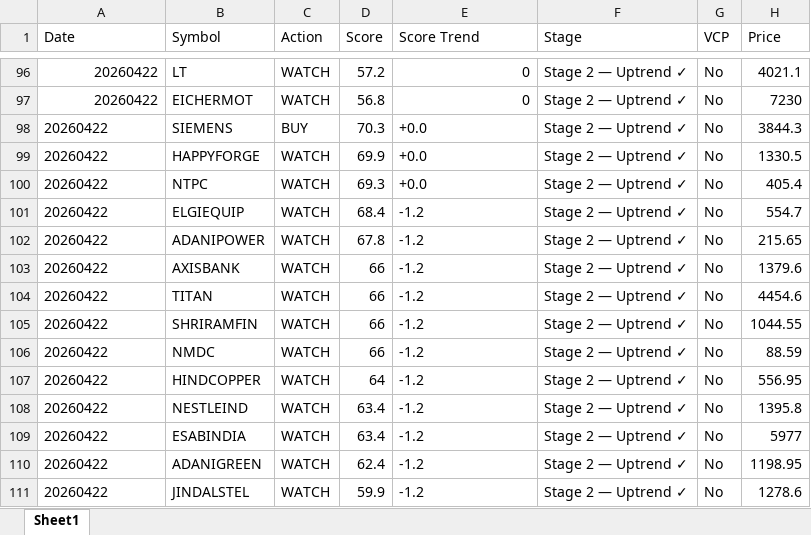
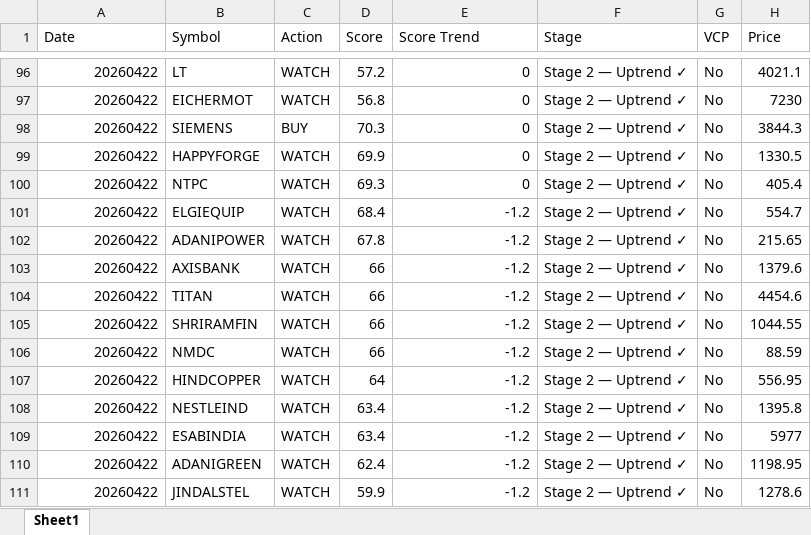
Before and after one commit to Pilluster/Paper-Trading, an Excel workbook: reports/watchlist_history.xlsx, sheet Sheet1, drawn as a sheet; only a part is shown, gaps mark what is left out; values as stored, in another font and other column widths than the file's, no borders; the diff covers the shown part only; the diff names each change by its address in the sheet, - before the commit and + after, or states it on an @@ line.

```diff
--- a/reports/watchlist_history.xlsx (sheet Sheet1)
+++ b/reports/watchlist_history.xlsx (sheet Sheet1)
-A98:A111 alignment: left
+A98:A111 alignment: right
-E98:E100 (Score Trend): +0.0
+E98:E100 (Score Trend): 0
-E101:E111 alignment: left
+E101:E111 alignment: right
```
Also changed, not shown: 16 added rows and cell formats elsewhere in this sheet, 3 other files.
